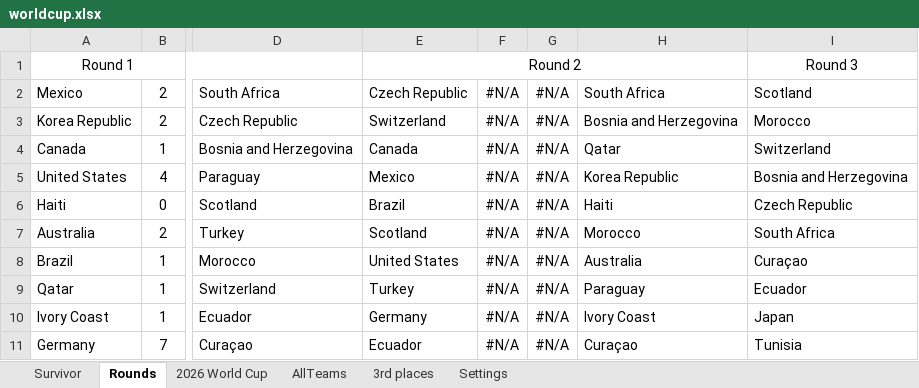
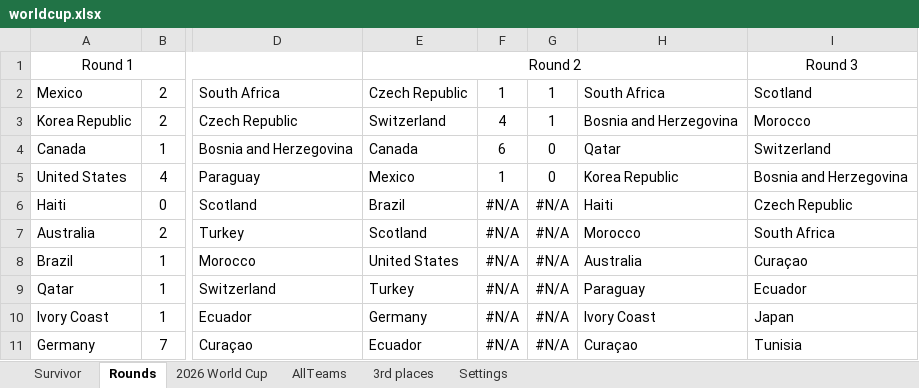
Before and after one commit to rylanp/rylanp.github.io, an Excel workbook: docs/worldcup.xlsx, sheet Rounds, drawn as a sheet; only a part is shown, gaps mark what is left out; values as stored, in another font and other column widths than the file's, no borders; the diff names each change by its address in the sheet, - before the commit and + after, or states it on an @@ line.

```diff
--- a/docs/worldcup.xlsx (sheet Rounds)
+++ b/docs/worldcup.xlsx (sheet Rounds)
-F2: #N/A
+F2: 1
-G2:G3: #N/A
+G2:G3: 1
-F3: #N/A
+F3: 4
-F4: #N/A
+F4: 6
-G4:G5: #N/A
+G4:G5: 0
-F5: #N/A
+F5: 1
```
Also changed, not shown: sheet 2026 World Cup, formulas that keep their value.
